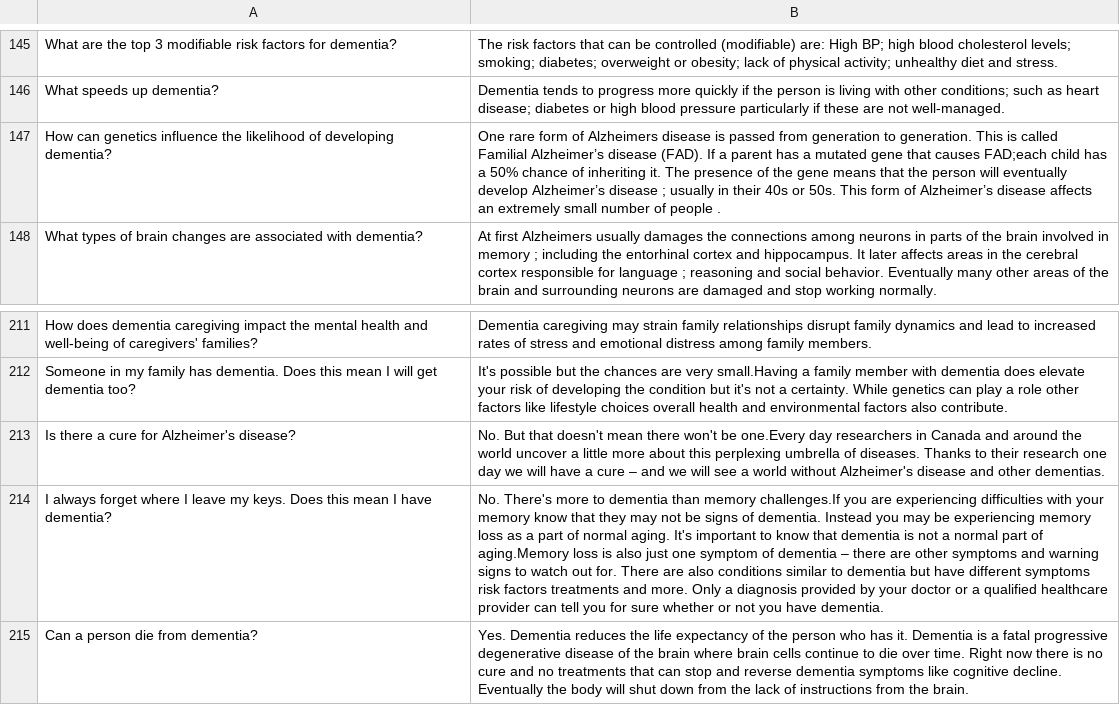
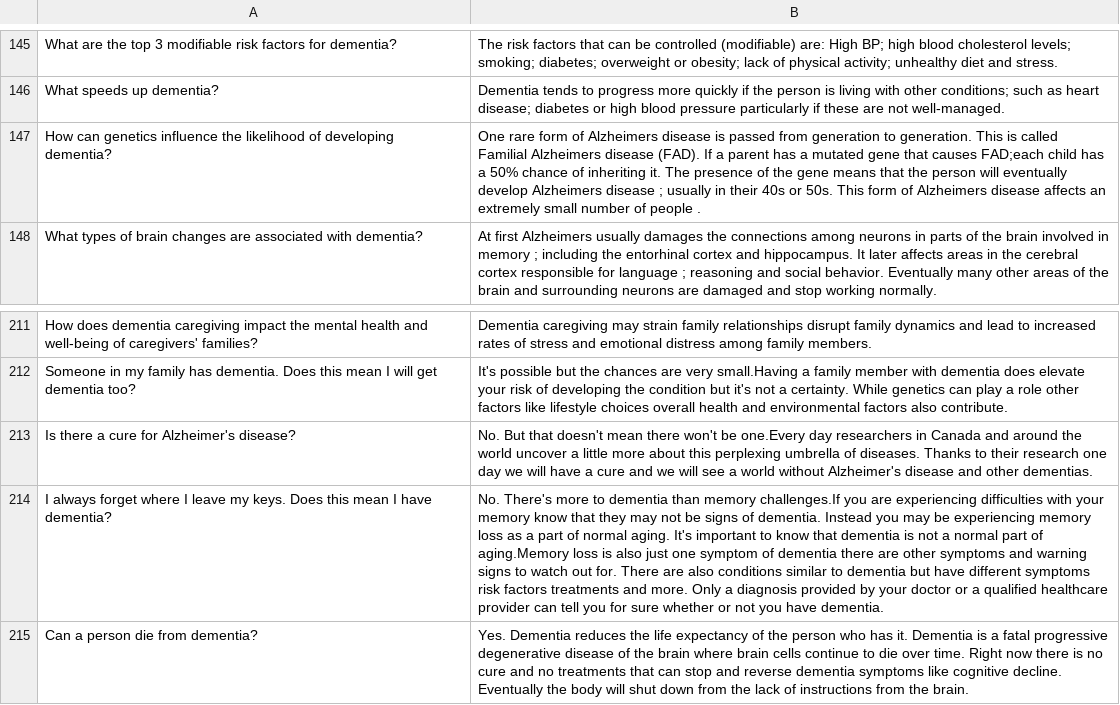
Before and after one commit to SaviruPeiris/SDGP-2023-24, a CSV file: ChatBot-Backend/CogniCare Plus ML/Dementia.csv, drawn as a sheet; only a part is shown, gaps mark what is left out; the diff names each change by its address in the sheet, - before the commit and + after, or states it on an @@ line.

Commit message:
Making the cahnges in the data file

```diff
--- a/ChatBot-Backend/CogniCare Plus ML/Dementia.csv
+++ b/ChatBot-Backend/CogniCare Plus ML/Dementia.csv
-B147: …called Familial Alzheimer’s disease (FAD). If a parent has a mutated gene that causes FAD;each child has a 50% chance of inheriting it. The presence of the gene means that the person will eventually develop Alzheimer’s disease ; usually in their 40s or 50s. This form of Alzheimer’s disease affects…
+B147: …called Familial Alzheimers disease (FAD). If a parent has a mutated gene that causes FAD;each child has a 50% chance of inheriting it. The presence of the gene means that the person will eventually develop Alzheimers disease ; usually in their 40s or 50s. This form of Alzheimers disease affects…
-B213: …a cure – and we…
+B213: …a cure and we…
-B214: …of dementia – there are…
+B214: …of dementia there are…
```
